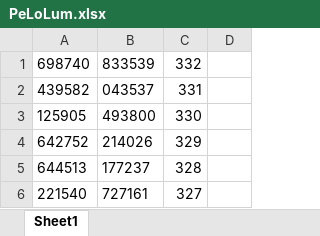
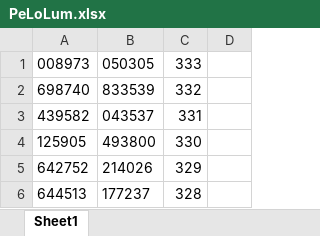
Before and after one commit to crq932/pension-lotto, an Excel workbook: PeLoLum.xlsx, sheet Sheet1, drawn as a sheet; only a part is shown; the shorter side is filled out with more unchanged rows; values as stored, in another font and other column widths than the file's, no borders; the diff names each change by its address in the sheet, - before the commit and + after, or states it on an @@ line.

Commit message:
Add files via upload

```diff
--- a/PeLoLum.xlsx (sheet Sheet1)
+++ b/PeLoLum.xlsx (sheet Sheet1)
+row 1: 008973 | 050305 | 333
```
